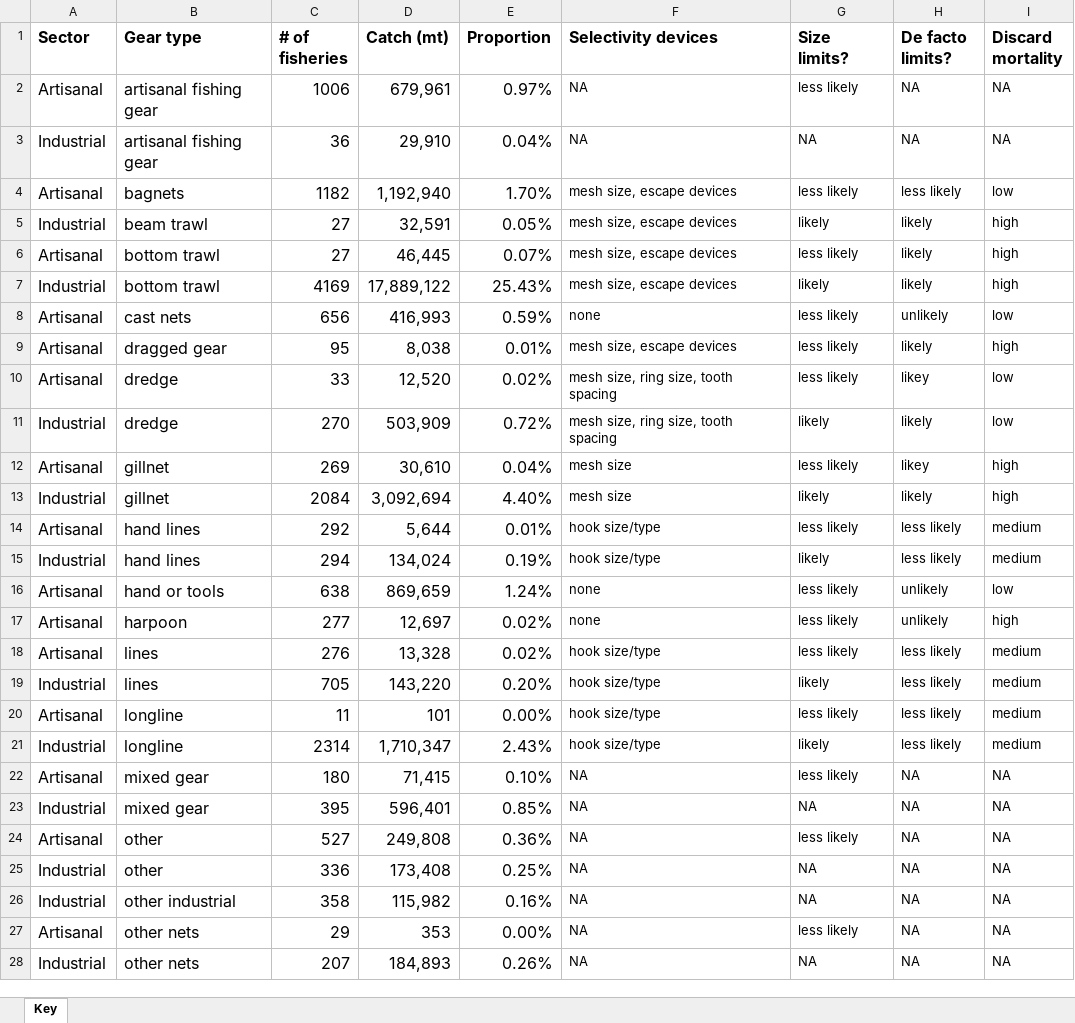
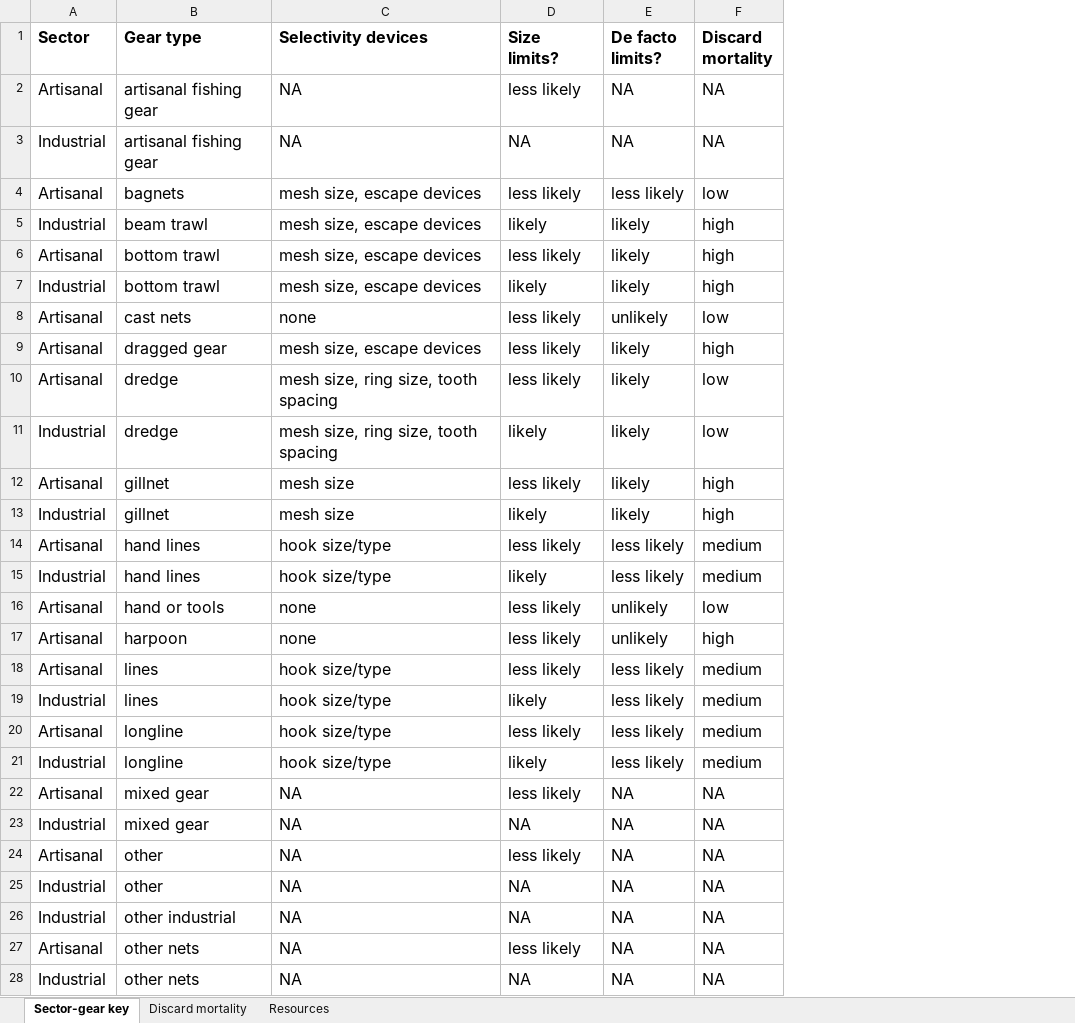
Before and after one commit to cfree14/size_limits, an Excel workbook: data/SAUP_sector_gear_key.xlsx, sheet Sector-gear key, drawn as a sheet; only a part is shown; values as stored, in another font and other column widths than the file's, no borders; charts and pictures not drawn; removed rows and columns are numbered as before the commit, all else as after; the diff covers the shown part only; the diff names each change by its address in the sheet, - before the commit and + after, or states it on an @@ line.

```diff
--- a/data/SAUP_sector_gear_key.xlsx (sheet Sector-gear key)
+++ b/data/SAUP_sector_gear_key.xlsx (sheet Sector-gear key)
-sheet tab: Key
+sheet tab: Sector-gear key
+sheet tab: Discard mortality
+sheet tab: Resources
-column C (# of fisheries), rows 2-28: 1006 | 36 | 1182 | 27 | 27 | 4169 | 656 | 95 | 33 | 270 | 269 | 2084 | 292 | 294 | 638 | 277 | 276 | 705 | 11 | 2314 | 180 | 395 | 527 | 336 | 358 | 29 | 207
-column D (Catch (mt)), rows 2-28: 679,961 | 29,910 | 1,192,940 | 32,591 | 46,445 | 17,889,122 | 416,993 | 8,038 | 12,520 | 503,909 | 30,610 | 3,092,694 | 5,644 | 134,024 | 869,659 | 12,697 | 13,328 | 143,220 | 101 | 1,710,347 | 71,415 | 596,401 | 249,808 | 173,408 | 115,982 | 353 | 184,893
-column E (Proportion), rows 2-28: 0.97% | 0.04% | 1.70% | 0.05% | 0.07% | 25.43% | 0.59% | 0.01% | 0.02% | 0.72% | 0.04% | 4.40% | 0.01% | 0.19% | 1.24% | 0.02% | 0.02% | 0.20% | 0.00% | 2.43% | 0.10% | 0.85% | 0.36% | 0.25% | 0.16% | 0.00% | 0.26%
@@ C2:F28 text size: larger @@
-E10 (De facto limits?): likey
+E10 (De facto limits?): likely
-E12 (De facto limits?): likey
+E12 (De facto limits?): likely
```
Also changed, not shown: 1 edited cell and cell formats elsewhere in this sheet, charts or pictures, 8 other files.
